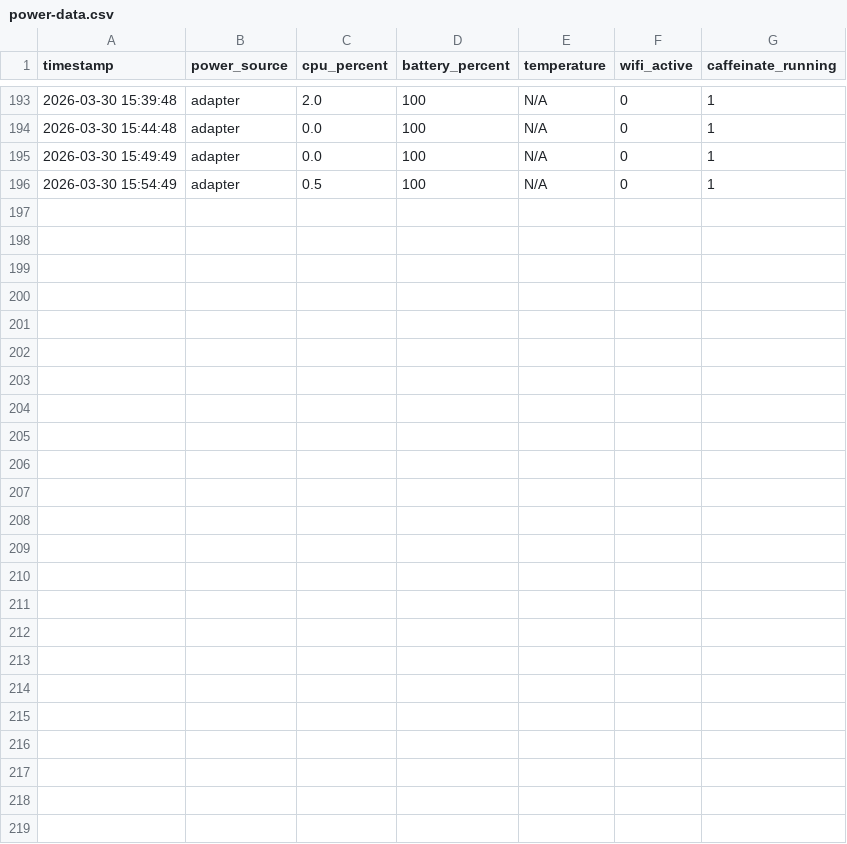
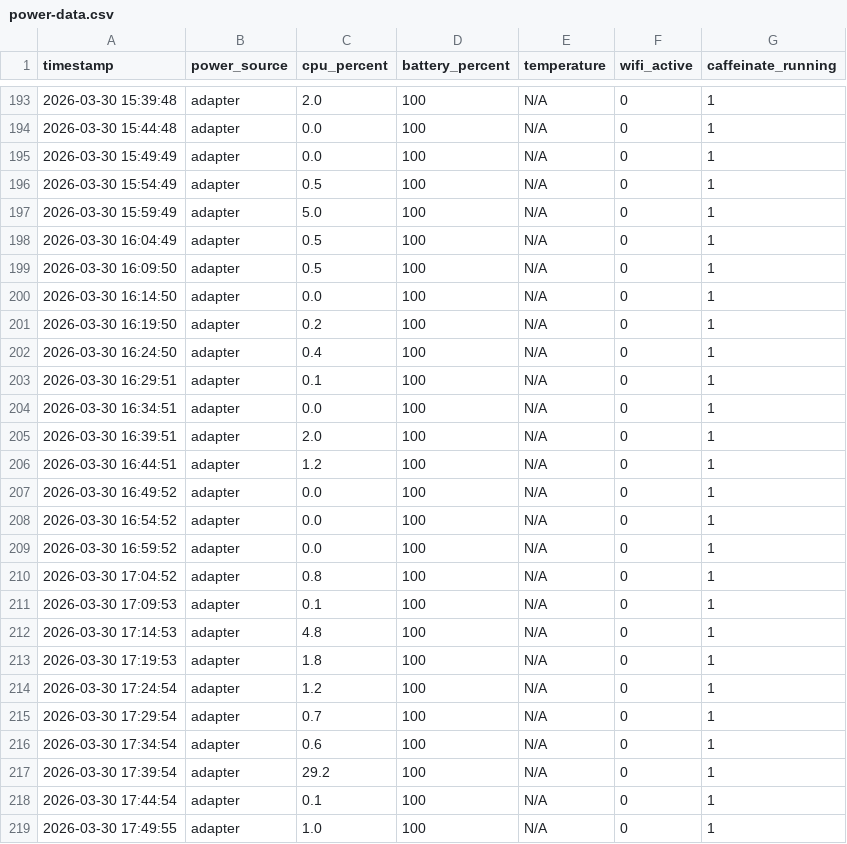
Before and after one commit to zhaog100/openclaw-skills, a CSV file: data/power-logs/power-data.csv, drawn as a sheet; only a part is shown, gaps mark what is left out; the diff names each change by its address in the sheet, - before the commit and + after, or states it on an @@ line.

```diff
--- a/data/power-logs/power-data.csv
+++ b/data/power-logs/power-data.csv
+row 197: 2026-03-30 15:59:49 | adapter | 5.0 | 100 | N/A | 0 | 1
+row 198: 2026-03-30 16:04:49 | adapter | 0.5 | 100 | N/A | 0 | 1
+row 199: 2026-03-30 16:09:50 | adapter | 0.5 | 100 | N/A | 0 | 1
+row 200: 2026-03-30 16:14:50 | adapter | 0.0 | 100 | N/A | 0 | 1
+row 201: 2026-03-30 16:19:50 | adapter | 0.2 | 100 | N/A | 0 | 1
+row 202: 2026-03-30 16:24:50 | adapter | 0.4 | 100 | N/A | 0 | 1
+row 203: 2026-03-30 16:29:51 | adapter | 0.1 | 100 | N/A | 0 | 1
+row 204: 2026-03-30 16:34:51 | adapter | 0.0 | 100 | N/A | 0 | 1
+row 205: 2026-03-30 16:39:51 | adapter | 2.0 | 100 | N/A | 0 | 1
+row 206: 2026-03-30 16:44:51 | adapter | 1.2 | 100 | N/A | 0 | 1
+row 207: 2026-03-30 16:49:52 | adapter | 0.0 | 100 | N/A | 0 | 1
+row 208: 2026-03-30 16:54:52 | adapter | 0.0 | 100 | N/A | 0 | 1
+row 209: 2026-03-30 16:59:52 | adapter | 0.0 | 100 | N/A | 0 | 1
+row 210: 2026-03-30 17:04:52 | adapter | 0.8 | 100 | N/A | 0 | 1
+row 211: 2026-03-30 17:09:53 | adapter | 0.1 | 100 | N/A | 0 | 1
+row 212: 2026-03-30 17:14:53 | adapter | 4.8 | 100 | N/A | 0 | 1
+row 213: 2026-03-30 17:19:53 | adapter | 1.8 | 100 | N/A | 0 | 1
+row 214: 2026-03-30 17:24:54 | adapter | 1.2 | 100 | N/A | 0 | 1
+row 215: 2026-03-30 17:29:54 | adapter | 0.7 | 100 | N/A | 0 | 1
+row 216: 2026-03-30 17:34:54 | adapter | 0.6 | 100 | N/A | 0 | 1
+row 217: 2026-03-30 17:39:54 | adapter | 29.2 | 100 | N/A | 0 | 1
+row 218: 2026-03-30 17:44:54 | adapter | 0.1 | 100 | N/A | 0 | 1
+row 219: 2026-03-30 17:49:55 | adapter | 1.0 | 100 | N/A | 0 | 1
```
Also changed, not shown: 2 other files.
